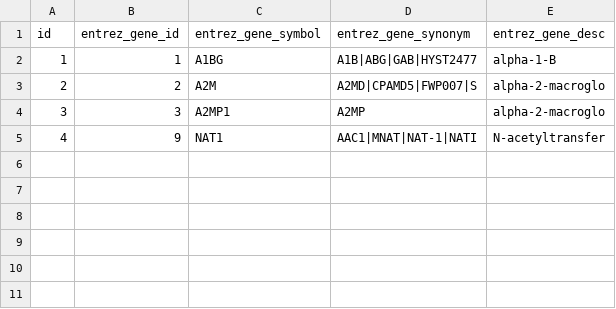
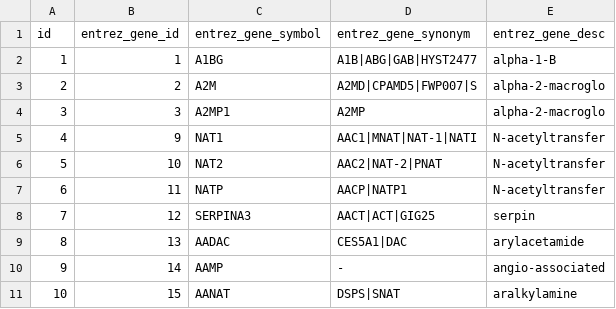
Before and after one commit to chazcb/hba, a CSV file: project/test_genelist.csv, drawn as a sheet; the diff names each change by its address in the sheet, - before the commit and + after, or states it on an @@ line.

```diff
--- a/project/test_genelist.csv
+++ b/project/test_genelist.csv
+row 6: 5 | 10 | NAT2 | AAC2|NAT-2|PNAT | N-acetyltransfer
+row 7: 6 | 11 | NATP | AACP|NATP1 | N-acetyltransfer
+row 8: 7 | 12 | SERPINA3 | AACT|ACT|GIG25 | serpin
+row 9: 8 | 13 | AADAC | CES5A1|DAC | arylacetamide
+row 10: 9 | 14 | AAMP | - | angio-associated
+row 11: 10 | 15 | AANAT | DSPS|SNAT | aralkylamine
```
Also changed, not shown: 5 other files.
